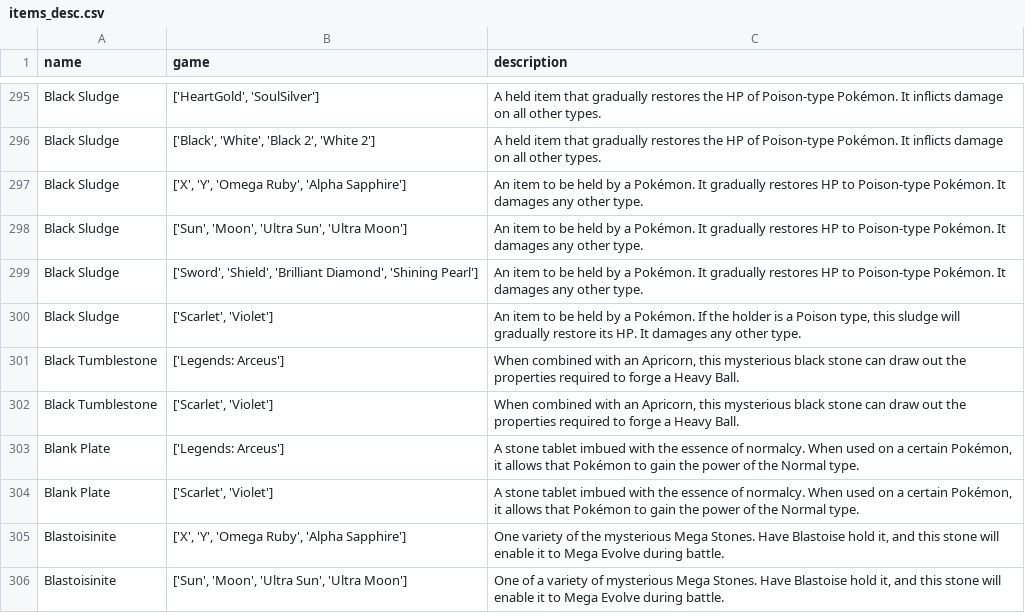
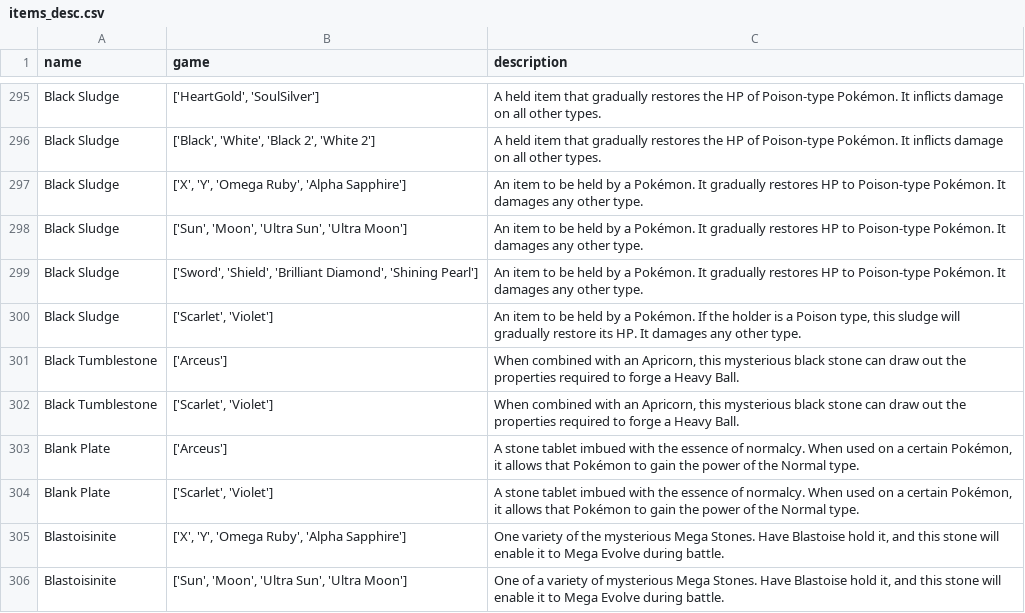
Before and after one commit to JoseMore99/P1_BD2_G3, a CSV file: otros/items_desc.csv, drawn as a sheet; only a part is shown, gaps mark what is left out; the diff covers the shown part only.

```diff
--- a/otros/items_desc.csv
+++ b/otros/items_desc.csv
@@ -300,5 +300,5 @@ Black Sludge,"['Sword', 'Shield', 'Brilliant Diamond', 'Shining Pearl']",An item
 Black Sludge,"['Scarlet', 'Violet']","An item to be held by a Pokémon. If the holder is a Poison type, this sludge will gradually restore its HP. It damages any other type."
-Black Tumblestone,['Legends: Arceus'],"When combined with an Apricorn, this mysterious black stone can draw out the properties required to forge a Heavy Ball."
+Black Tumblestone,['Arceus'],"When combined with an Apricorn, this mysterious black stone can draw out the properties required to forge a Heavy Ball."
 Black Tumblestone,"['Scarlet', 'Violet']","When combined with an Apricorn, this mysterious black stone can draw out the properties required to forge a Heavy Ball."
-Blank Plate,['Legends: Arceus'],"A stone tablet imbued with the essence of normalcy. When used on a certain Pokémon, it allows that Pokémon to gain the power of the Normal type."
+Blank Plate,['Arceus'],"A stone tablet imbued with the essence of normalcy. When used on a certain Pokémon, it allows that Pokémon to gain the power of the Normal type."
 Blank Plate,"['Scarlet', 'Violet']","A stone tablet imbued with the essence of normalcy. When used on a certain Pokémon, it allows that Pokémon to gain the power of the Normal type."
```
Also changed, not shown: 156 edited cells elsewhere in this file, 8 other files.
